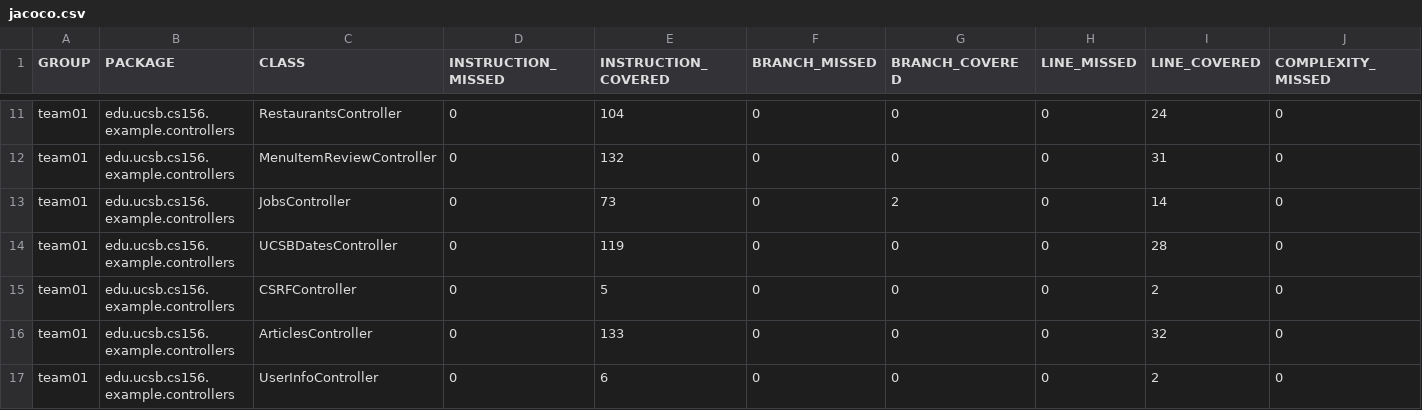
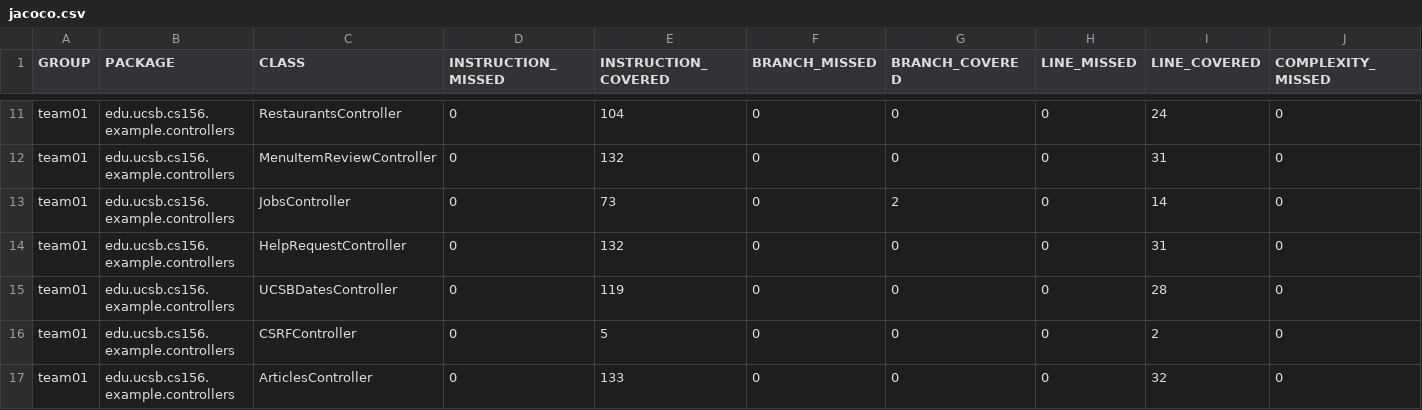
Before and after one commit to ucsb-cs156-s26/team02-s26-08, a CSV file: jacoco/jacoco.csv, drawn as a sheet; only a part is shown, gaps mark what is left out; the shorter side is filled out with more unchanged rows; rows hold the shown columns only; the diff names each change by its address in the sheet, - before the commit and + after, or states it on an @@ line.

Commit message:
Deploying to gh-pages from @ ucsb-cs156-s26/team02-s26-08@bc1918362f16f5dff9d4f17d622256bf4372fef3 🚀

```diff
--- a/jacoco/jacoco.csv
+++ b/jacoco/jacoco.csv
+row 14: team01 | edu.ucsb.cs156.example.controllers | HelpRequestController | 0 | 132 | 0 | 0 | 0 | 31 | 0
```
Also changed, not shown: 7 other files.
